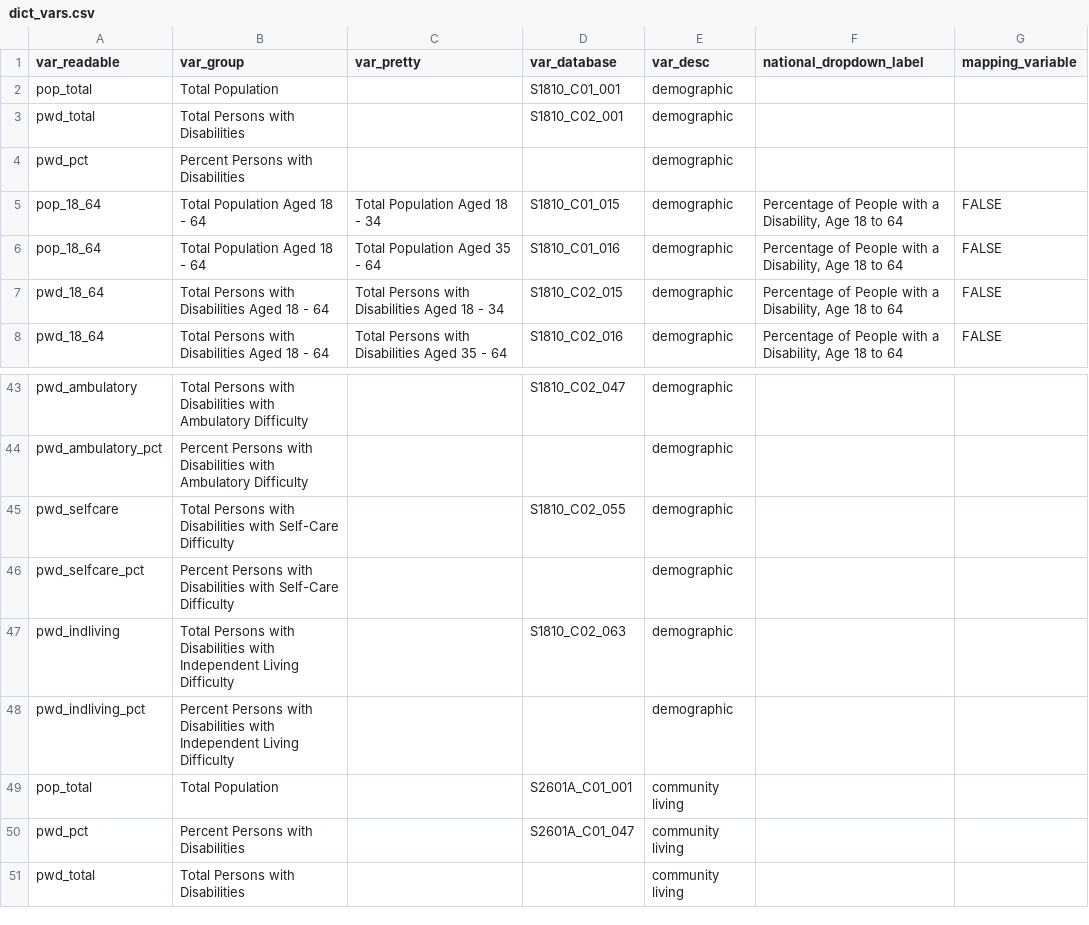
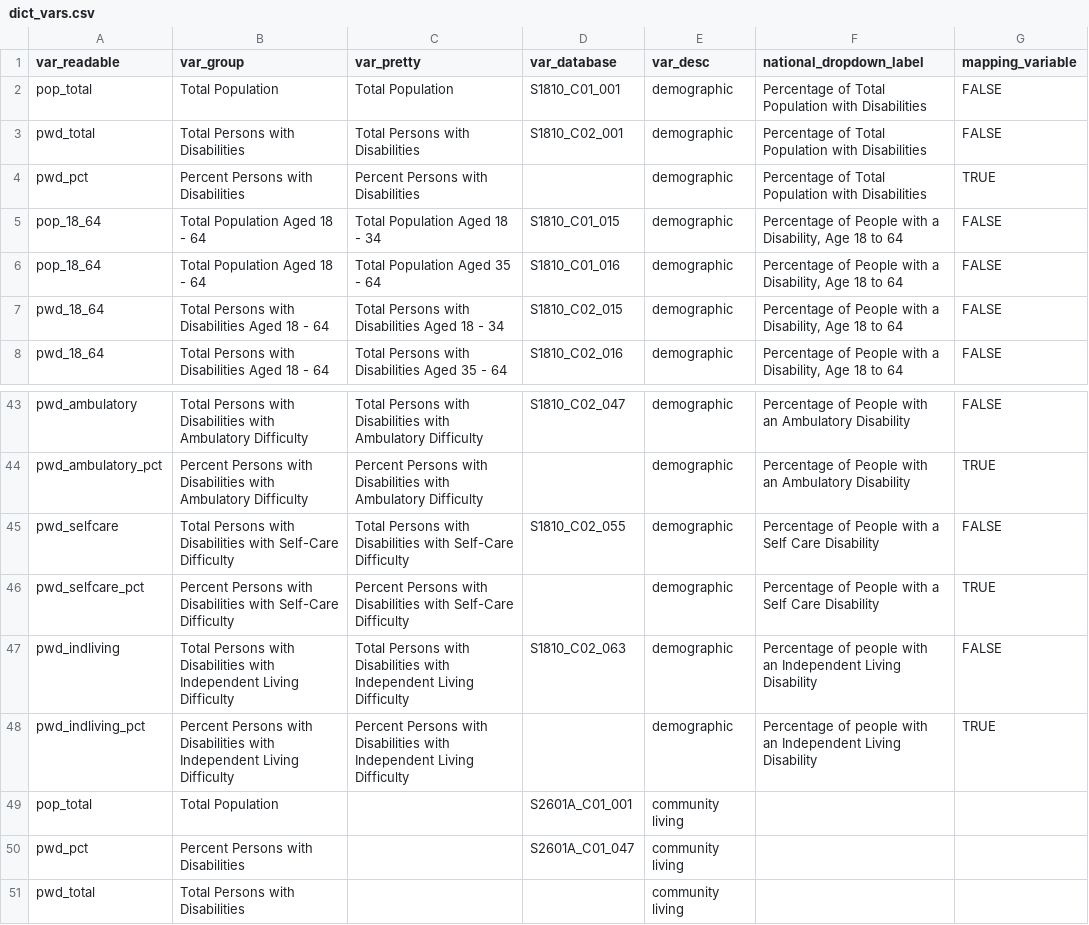
Before and after one commit to ada-parc/ADA-PARC-Website-Design, a CSV file: dictionaries/dict_vars.csv, drawn as a sheet; only a part is shown, gaps mark what is left out; the diff covers the shown part only; the diff names each change by its address in the sheet, - before the commit and + after, or states it on an @@ line.

```diff
--- a/dictionaries/dict_vars.csv
+++ b/dictionaries/dict_vars.csv
-C2 (var_pretty): (empty)
+C2 (var_pretty): Total Population
-F2:F4 (national_dropdown_label): (empty)
+F2:F4 (national_dropdown_label): Percentage of Total Population with Disabilities
-G2:G3 (mapping_variable): (empty)
+G2:G3 (mapping_variable): FALSE
-C3 (var_pretty): (empty)
+C3 (var_pretty): Total Persons with Disabilities
-C4 (var_pretty): (empty)
+C4 (var_pretty): Percent Persons with Disabilities
-G4 (mapping_variable): (empty)
+G4 (mapping_variable): TRUE
-C43 (var_pretty): (empty)
+C43 (var_pretty): Total Persons with Disabilities with Ambulatory Difficulty
-F43:F44 (national_dropdown_label): (empty)
+F43:F44 (national_dropdown_label): Percentage of People with an Ambulatory Disability
-G43 (mapping_variable): (empty)
+G43 (mapping_variable): FALSE
-C44 (var_pretty): (empty)
+C44 (var_pretty): Percent Persons with Disabilities with Ambulatory Difficulty
-G44 (mapping_variable): (empty)
+G44 (mapping_variable): TRUE
-C45 (var_pretty): (empty)
+C45 (var_pretty): Total Persons with Disabilities with Self-Care Difficulty
-F45:F46 (national_dropdown_label): (empty)
+F45:F46 (national_dropdown_label): Percentage of People with a Self Care Disability
-G45 (mapping_variable): (empty)
+G45 (mapping_variable): FALSE
-C46 (var_pretty): (empty)
+C46 (var_pretty): Percent Persons with Disabilities with Self-Care Difficulty
-G46 (mapping_variable): (empty)
+G46 (mapping_variable): TRUE
-C47 (var_pretty): (empty)
+C47 (var_pretty): Total Persons with Disabilities with Independent Living Difficulty
-F47:F48 (national_dropdown_label): (empty)
+F47:F48 (national_dropdown_label): Percentage of people with an Independent Living Disability
-G47 (mapping_variable): (empty)
+G47 (mapping_variable): FALSE
-C48 (var_pretty): (empty)
+C48 (var_pretty): Percent Persons with Disabilities with Independent Living Difficulty
-G48 (mapping_variable): (empty)
+G48 (mapping_variable): TRUE
```
Also changed, not shown: 96 edited cells elsewhere in this file.
